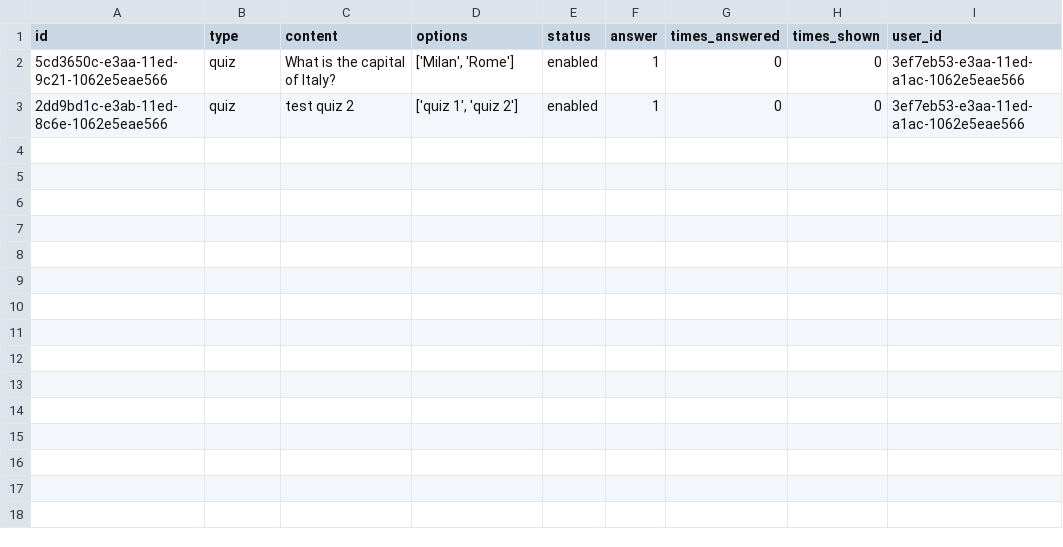
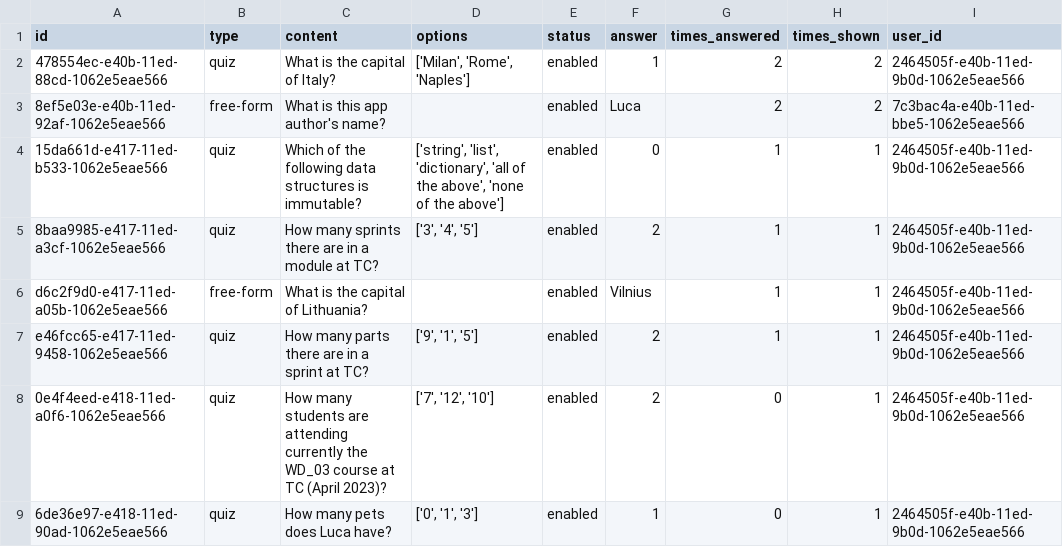
Before and after one commit to LucaVas/InteractiveLearningTool, a CSV file: files/questions.csv, drawn as a sheet.

Commit message:
Modified questions.csv and added times shown and responded information in same csv (#2)

```diff
--- a/files/questions.csv
+++ b/files/questions.csv
@@ -1,3 +1,9 @@
 id,type,content,options,status,answer,times_answered,times_shown,user_id
-5cd3650c-e3aa-11ed-9c21-1062e5eae566,quiz,What is the capital of Italy?,"['Milan', 'Rome']",enabled,1,0,0,3ef7eb53-e3aa-11ed-a1ac-1062e5eae566
-2dd9bd1c-e3ab-11ed-8c6e-1062e5eae566,quiz,test quiz 2,"['quiz 1', 'quiz 2']",enabled,1,0,0,3ef7eb53-e3aa-11ed-a1ac-1062e5eae566
+478554ec-e40b-11ed-88cd-1062e5eae566,quiz,What is the capital of Italy?,"['Milan', 'Rome', 'Naples']",enabled,1,2,2,2464505f-e40b-11ed-9b0d-1062e5eae566
+8ef5e03e-e40b-11ed-92af-1062e5eae566,free-form,What is this app author's name?,,enabled,Luca,2,2,7c3bac4a-e40b-11ed-bbe5-1062e5eae566
+15da661d-e417-11ed-b533-1062e5eae566,quiz,Which of the following data structures is immutable?,"['string', 'list', 'dictionary', 'all of the above', 'none of the above']",enabled,0,1,1,2464505f-e40b-11ed-9b0d-1062e5eae566
+8baa9985-e417-11ed-a3cf-1062e5eae566,quiz,How many sprints there are in a module at TC?,"['3', '4', '5']",enabled,2,1,1,2464505f-e40b-11ed-9b0d-1062e5eae566
+d6c2f9d0-e417-11ed-a05b-1062e5eae566,free-form,What is the capital of Lithuania?,,enabled,Vilnius,1,1,2464505f-e40b-11ed-9b0d-1062e5eae566
+e46fcc65-e417-11ed-9458-1062e5eae566,quiz,How many parts there are in a sprint at TC?,"['9', '1', '5']",enabled,2,1,1,2464505f-e40b-11ed-9b0d-1062e5eae566
+0e4f4eed-e418-11ed-a0f6-1062e5eae566,quiz,How many students are attending currently the WD_03 course at TC (April 2023)?,"['7', '12', '10']",enabled,2,0,1,2464505f-e40b-11ed-9b0d-1062e5eae566
+6de36e97-e418-11ed-90ad-1062e5eae566,quiz,How many pets does Luca have?,"['0', '1', '3']",enabled,1,0,1,2464505f-e40b-11ed-9b0d-1062e5eae566
```
Also changed, not shown: 5 other files.
